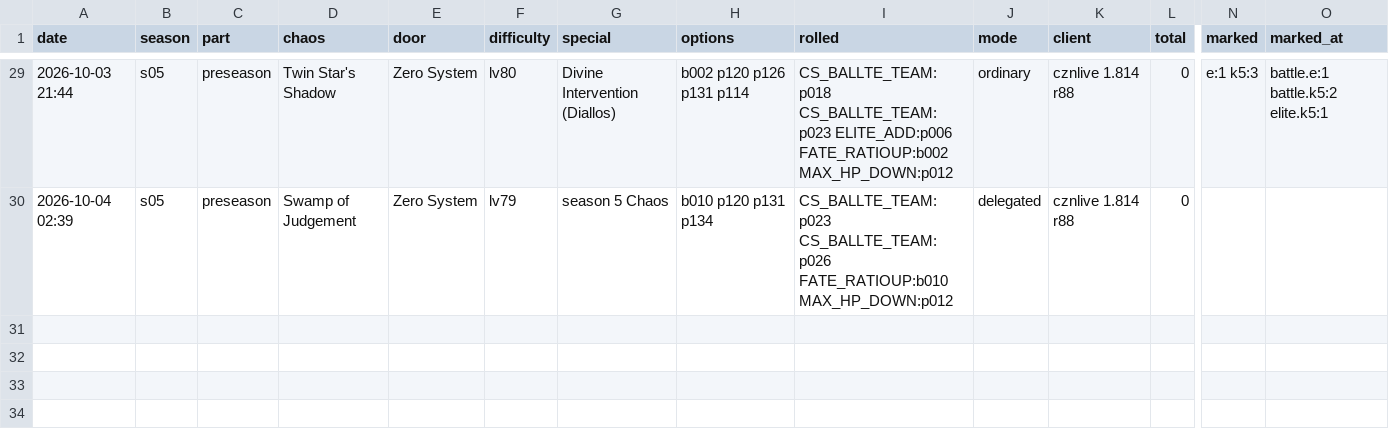
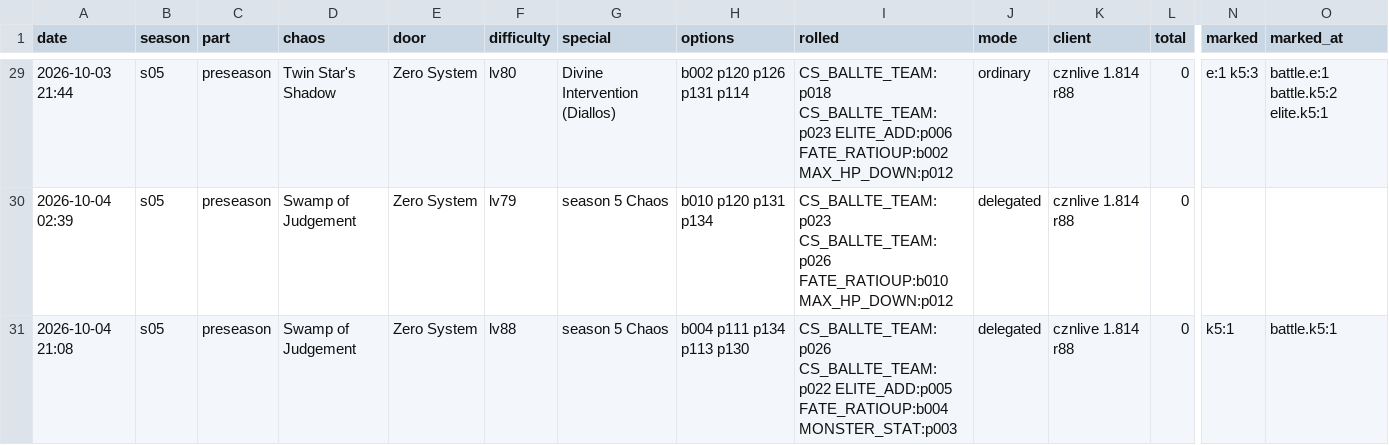
Before and after one commit to Ikkoru/Vribbels-CZN-Optimizer, a TSV file: docs/chaos_runs.tsv, drawn as a sheet; only a part is shown, gaps mark what is left out; rows hold the shown columns only; the diff names each change by its address in the sheet, - before the commit and + after, or states it on an @@ line.

```diff
--- a/docs/chaos_runs.tsv
+++ b/docs/chaos_runs.tsv
+row 31: 2026-10-04 21:08 | s05 | preseason | Swamp of Judgement | Zero System | lv88 | season 5 Chaos | b004 p111 p134 p113 p130 | CS_BALLTE_TEAM:p026 CS_BALLTE_TEAM:p022 ELITE_ADD:p005 FATE_RATIOUP:b004 MONSTER_STAT:p003 | delegated | cznlive 1.814 r88 | 0 | k5:1 | battle.k5:1
```
Also changed, not shown: 6 other files.
